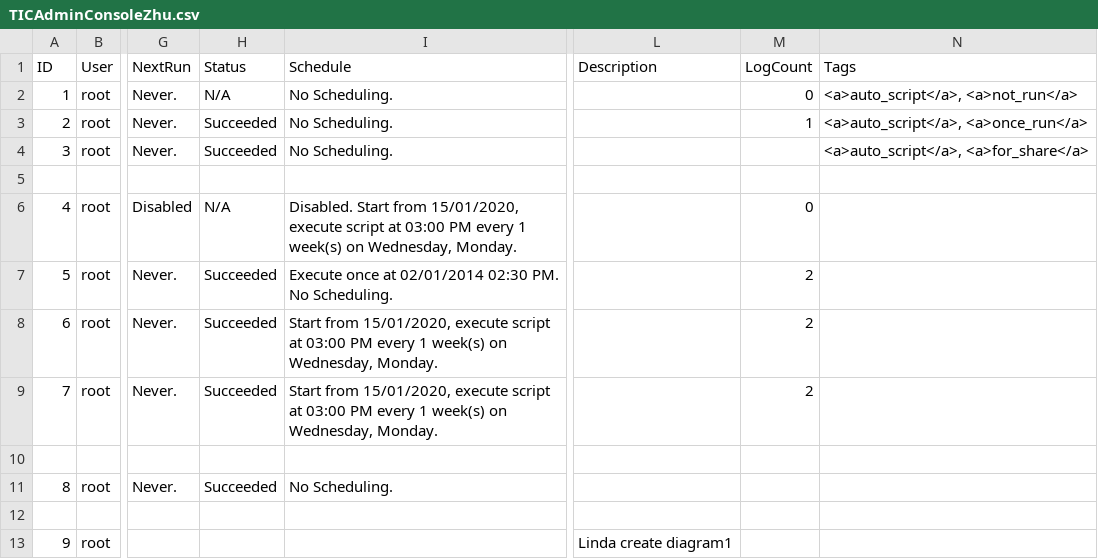
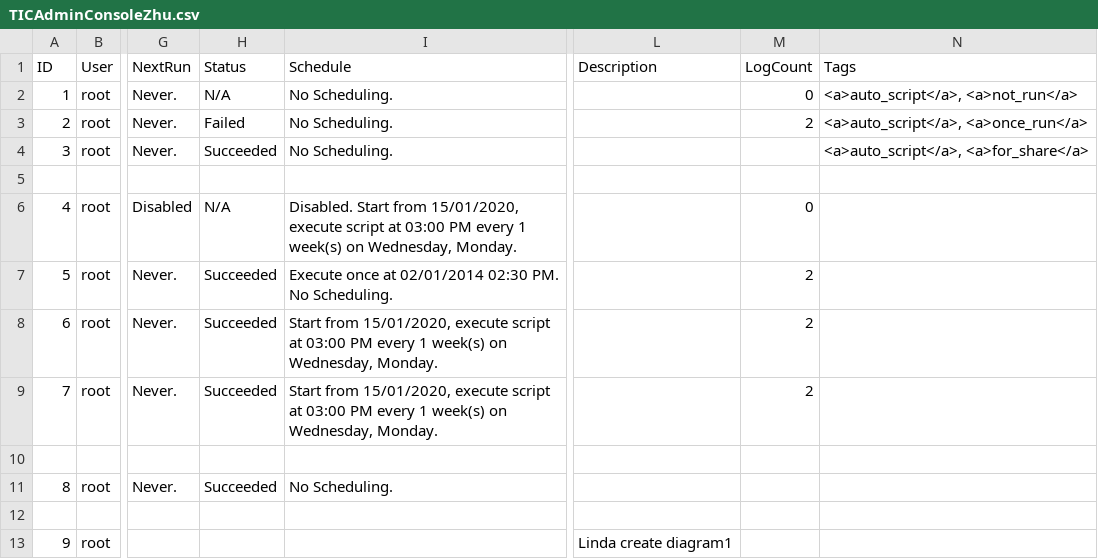
Before and after one commit to OYin-Quest/jenkins-test, a CSV file: TestComplete9/TestCompleteLearning/NotePad/Stores/Files/TICAdminConsoleZhu.csv, drawn as a sheet; only a part is shown, gaps mark what is left out; the diff names each change by its address in the sheet, - before the commit and + after, or states it on an @@ line.

Commit message:
change csv content

```diff
--- a/TestComplete9/TestCompleteLearning/NotePad/Stores/Files/TICAdminConsoleZhu.csv
+++ b/TestComplete9/TestCompleteLearning/NotePad/Stores/Files/TICAdminConsoleZhu.csv
-H3 (Status): Succeeded
+H3 (Status): Failed
-M3 (LogCount): 1
+M3 (LogCount): 2
```
